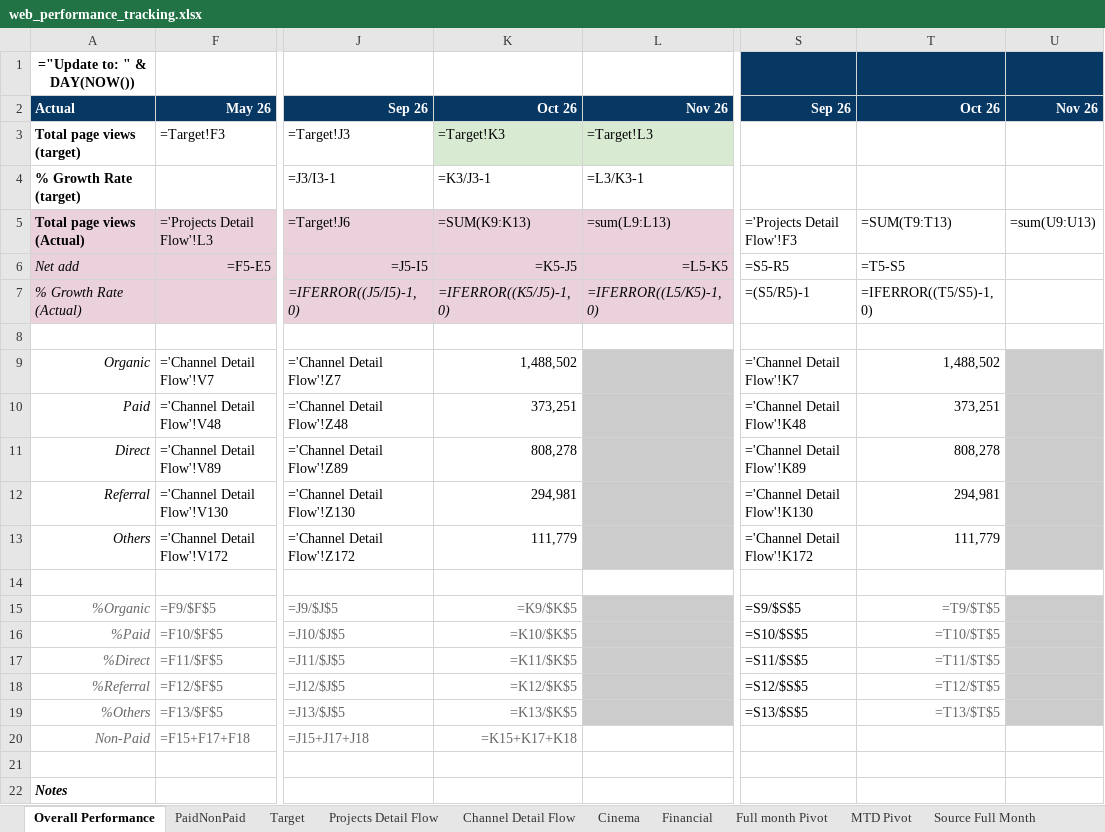
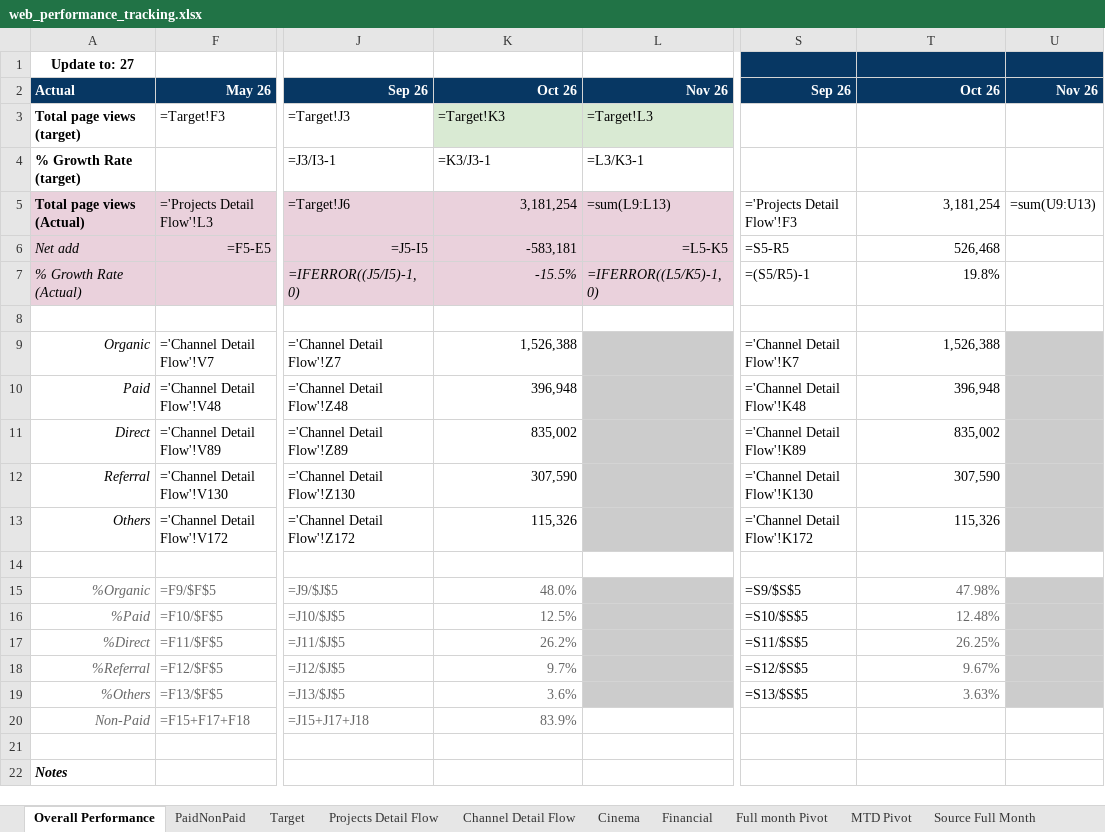
Before and after one commit to vanhien26/hienho-knowledgebase, an Excel workbook: 07_REPORTS/web_performance_tracking.xlsx, sheet Overall Performance, drawn as a sheet; only a part is shown, gaps mark what is left out; values as stored, in another font and other column widths than the file's, no borders; formulas without a stored value are shown as written; conditional formats not drawn; the diff names each change by its address in the sheet, - before the commit and + after, or states it on an @@ line.

Commit message:
feat: quiz flow specification & catalog, MTD 27d performance sync, recap 28/10 and growth MCP server

```diff
--- a/07_REPORTS/web_performance_tracking.xlsx (sheet Overall Performance)
+++ b/07_REPORTS/web_performance_tracking.xlsx (sheet Overall Performance)
-A1: ="Update to: " & DAY(NOW())
+A1: Update to: 27
-K5: =SUM(K9:K13)
+K5: 3,181,254
-T5: =SUM(T9:T13)
+T5: 3,181,254
-K6: =K5-J5
+K6: -583,181
-T6: =T5-S5
+T6: 526,468
-K7: =IFERROR((K5/J5)-1, 0)
+K7: -15.5%
-T7: =IFERROR((T5/S5)-1, 0)
+T7: 19.8%
-K9: 1,488,502
+K9: 1,526,388
-T9: 1,488,502
+T9: 1,526,388
-K10: 373,251
+K10: 396,948
-T10: 373,251
+T10: 396,948
-K11: 808,278
+K11: 835,002
-T11: 808,278
+T11: 835,002
-K12: 294,981
+K12: 307,590
-T12: 294,981
+T12: 307,590
-K13: 111,779
+K13: 115,326
-T13: 111,779
+T13: 115,326
-K15: =K9/$K$5
+K15: 48.0%
-T15: =T9/$T$5
+T15: 47.98%
-K16: =K10/$K$5
+K16: 12.5%
-T16: =T10/$T$5
+T16: 12.48%
-K17: =K11/$K$5
+K17: 26.2%
-T17: =T11/$T$5
+T17: 26.25%
-K18: =K12/$K$5
+K18: 9.7%
-T18: =T12/$T$5
+T18: 9.67%
-K19: =K13/$K$5
+K19: 3.6%
-T19: =T13/$T$5
+T19: 3.63%
-K20: =K15+K17+K18
+K20: 83.9%
```
Also changed, not shown: sheet Projects Detail Flow, sheet MTD Pivot, sheet Full month Pivot, sheet Target, sheet PaidNonPaid, sheet Cinema, hidden cells, 07_REPORTS/web_platform_performance.xlsx, 17 other files.
